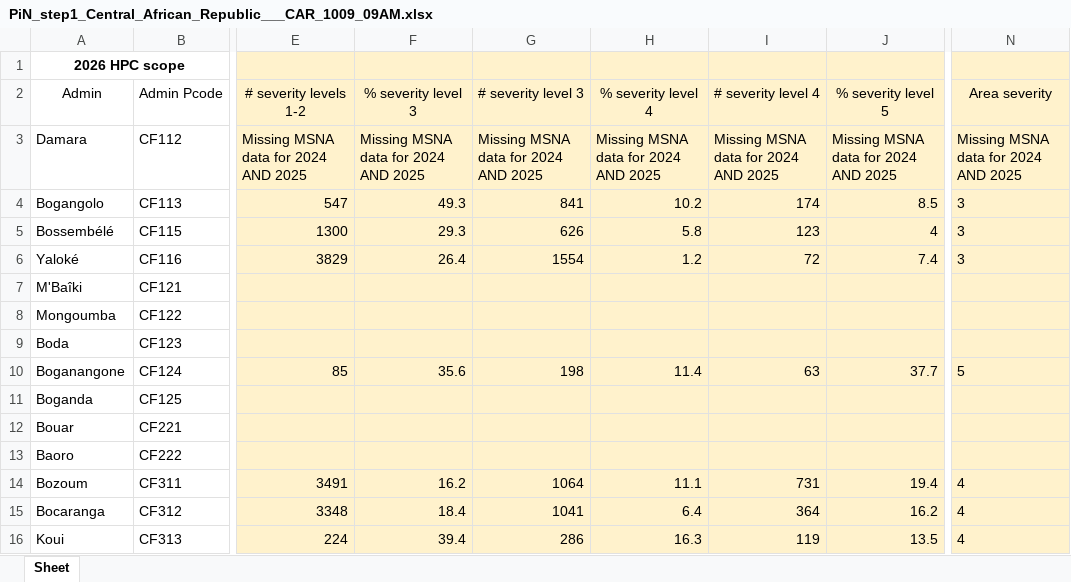
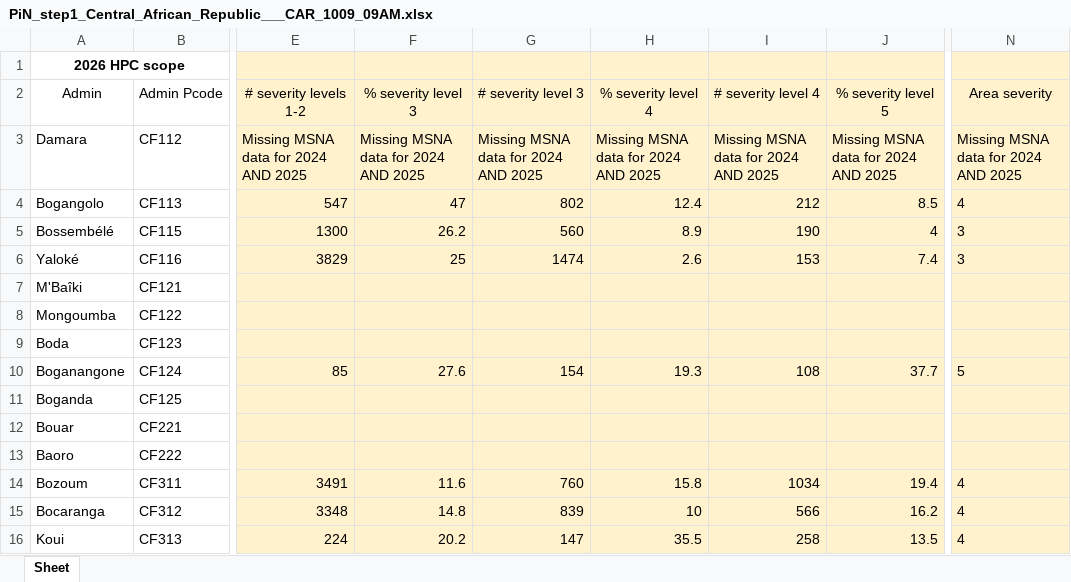
Before and after one commit to martivit/pin-calculation-app, an Excel workbook: platform_PiN_output/Central_African_Republic___CAR/PiN_step1_Central_African_Republic___CAR_1009_09AM.xlsx, sheet Sheet, drawn as a sheet; only a part is shown, gaps mark what is left out; values as stored, in another font and other column widths than the file's, no borders; the diff covers the shown part only; the diff names each change by its address in the sheet, - before the commit and + after, or states it on an @@ line.

Commit message:
Add PiN step 1 hybrid for Central_African_Republic___CAR

```diff
--- a/platform_PiN_output/Central_African_Republic___CAR/PiN_step1_Central_African_Republic___CAR_1009_09AM.xlsx (sheet Sheet)
+++ b/platform_PiN_output/Central_African_Republic___CAR/PiN_step1_Central_African_Republic___CAR_1009_09AM.xlsx (sheet Sheet)
-F4 (% severity level 3): 49.3
+F4 (% severity level 3): 47
-G4 (# severity level 3): 841
+G4 (# severity level 3): 802
-H4 (% severity level 4): 10.2
+H4 (% severity level 4): 12.4
-I4 (# severity level 4): 174
+I4 (# severity level 4): 212
-N4 (Area severity): 3
+N4 (Area severity): 4
-F5 (% severity level 3): 29.3
+F5 (% severity level 3): 26.2
-G5 (# severity level 3): 626
+G5 (# severity level 3): 560
-H5 (% severity level 4): 5.8
+H5 (% severity level 4): 8.9
-I5 (# severity level 4): 123
+I5 (# severity level 4): 190
-F6 (% severity level 3): 26.4
+F6 (% severity level 3): 25
-G6 (# severity level 3): 1554
+G6 (# severity level 3): 1474
-H6 (% severity level 4): 1.2
+H6 (% severity level 4): 2.6
-I6 (# severity level 4): 72
+I6 (# severity level 4): 153
-F10 (% severity level 3): 35.6
+F10 (% severity level 3): 27.6
-G10 (# severity level 3): 198
+G10 (# severity level 3): 154
-H10 (% severity level 4): 11.4
+H10 (% severity level 4): 19.3
-I10 (# severity level 4): 63
+I10 (# severity level 4): 108
-F14 (% severity level 3): 16.2
+F14 (% severity level 3): 11.6
-G14 (# severity level 3): 1064
+G14 (# severity level 3): 760
-H14 (% severity level 4): 11.1
+H14 (% severity level 4): 15.8
-I14 (# severity level 4): 731
+I14 (# severity level 4): 1034
-F15 (% severity level 3): 18.4
+F15 (% severity level 3): 14.8
-G15 (# severity level 3): 1041
+G15 (# severity level 3): 839
-H15 (% severity level 4): 6.4
+H15 (% severity level 4): 10
-I15 (# severity level 4): 364
+I15 (# severity level 4): 566
-F16 (% severity level 3): 39.4
+F16 (% severity level 3): 20.2
-G16 (# severity level 3): 286
+G16 (# severity level 3): 147
-H16 (% severity level 4): 16.3
+H16 (% severity level 4): 35.5
-I16 (# severity level 4): 119
+I16 (# severity level 4): 258
```
Also changed, not shown: 159 edited cells elsewhere in this sheet.
